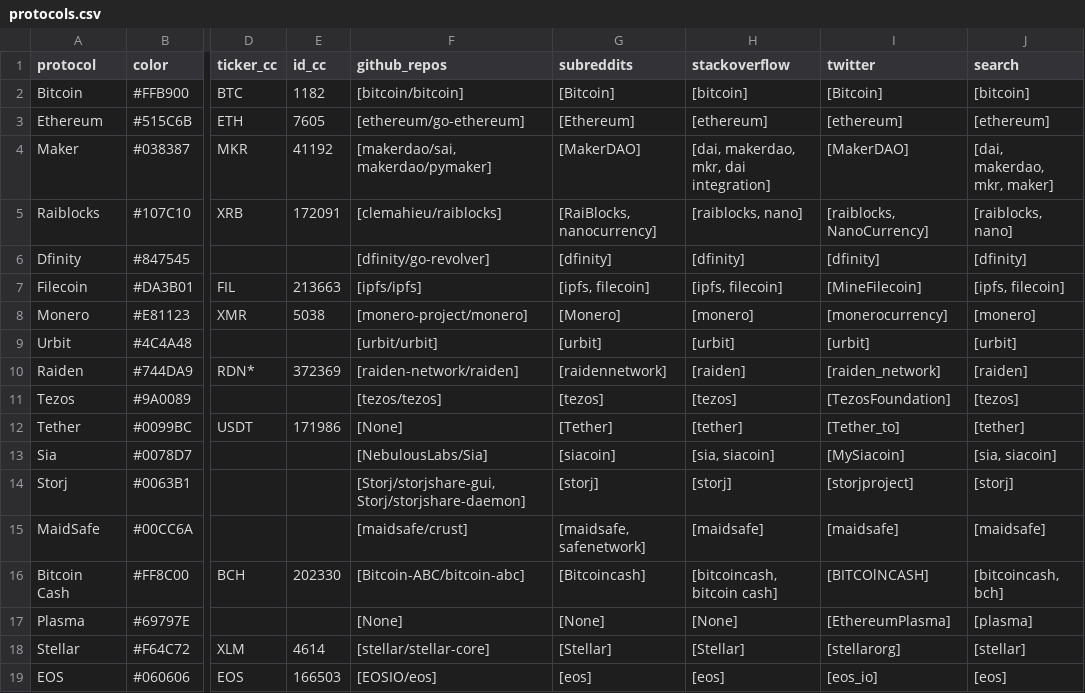
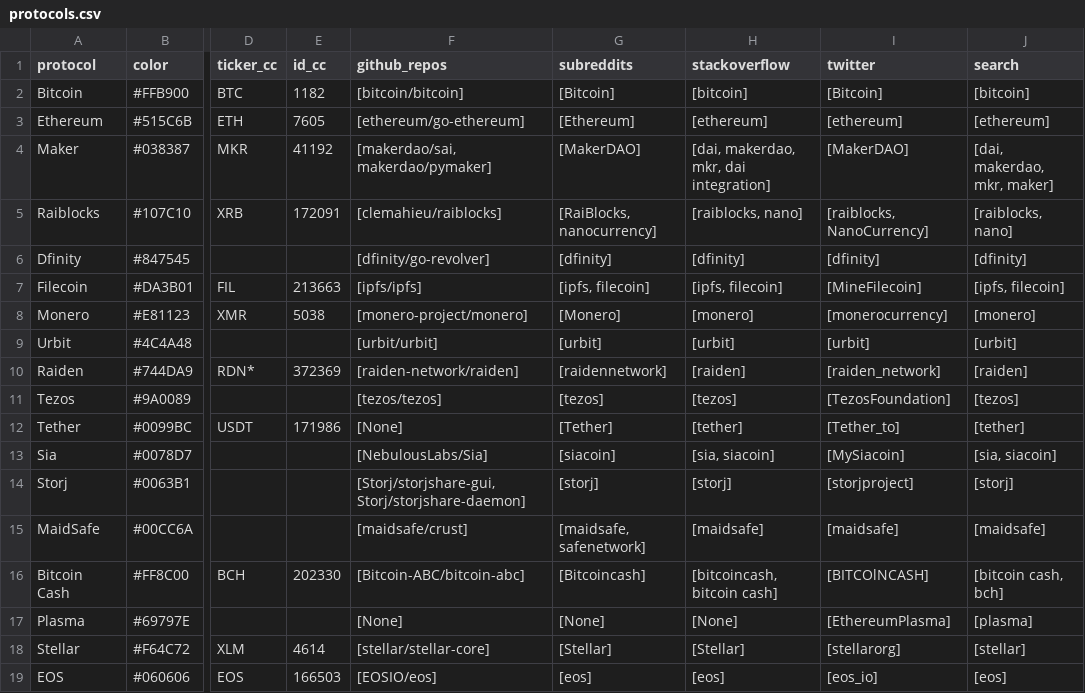
Before and after one commit to sierra073/aspie, a CSV file: data/input/protocols.csv, drawn as a sheet; only a part is shown, gaps mark what is left out; the diff names each change by its address in the sheet, - before the commit and + after, or states it on an @@ line.

Commit message:
Update protocols.csv

```diff
--- a/data/input/protocols.csv
+++ b/data/input/protocols.csv
-J16 (search): [bitcoincash, bch]
+J16 (search): [bitcoin cash, bch]
```
